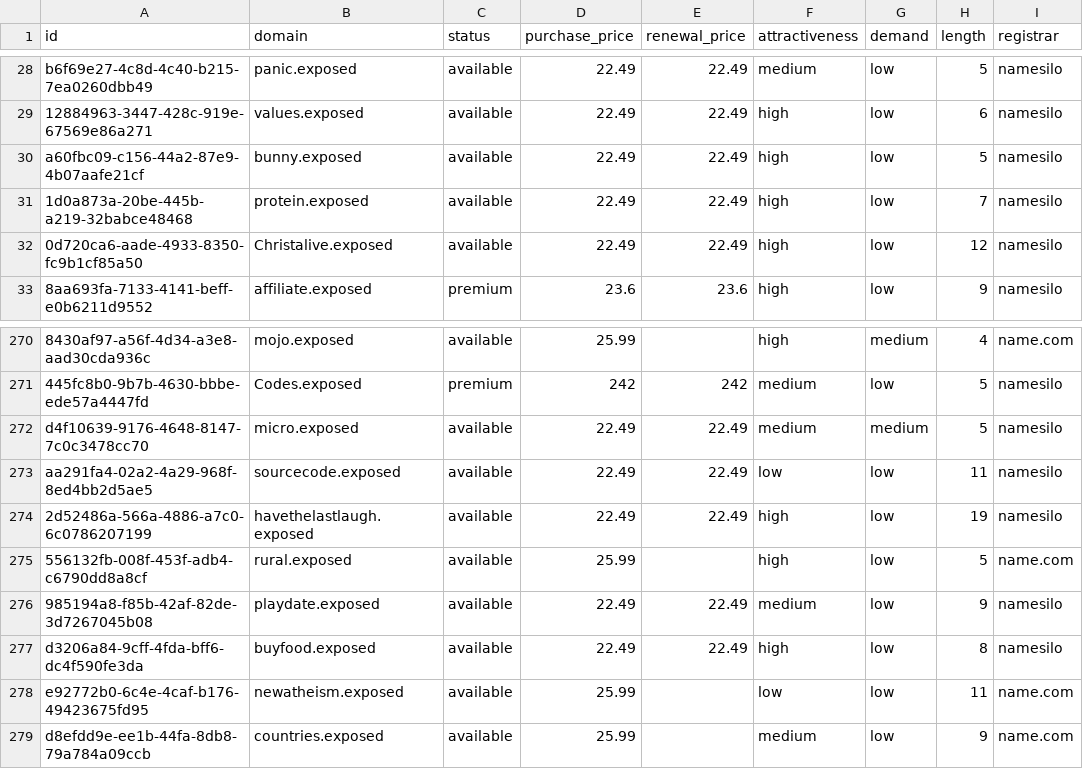
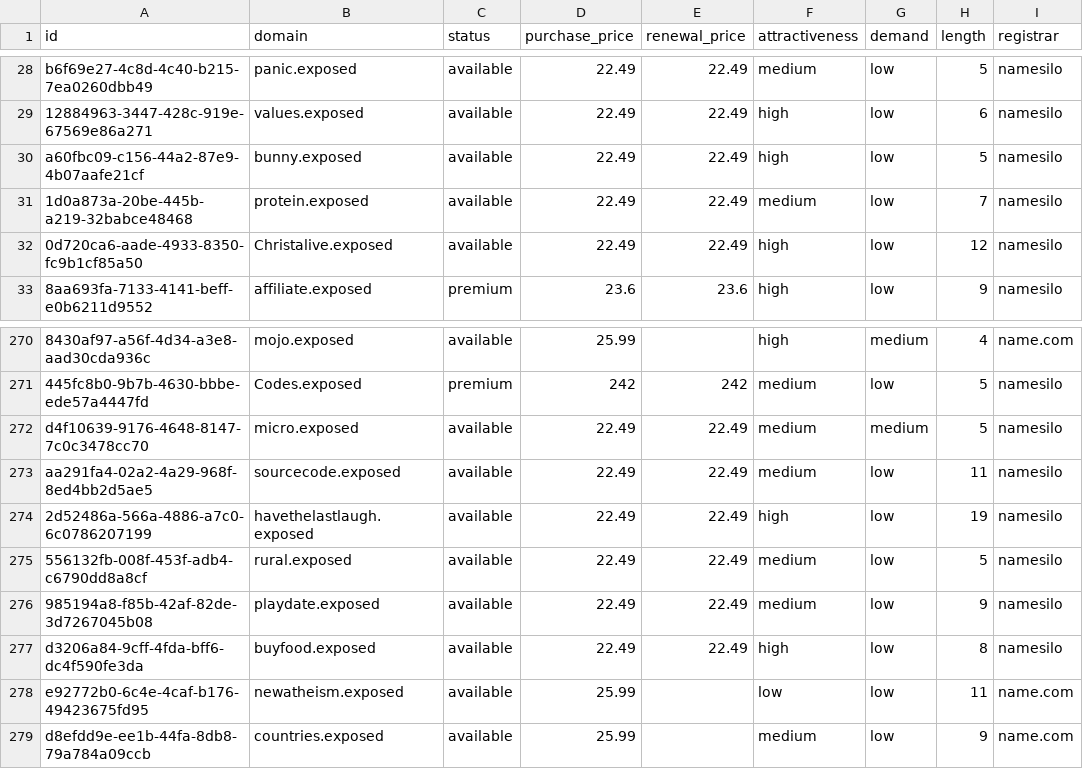
Before and after one commit to UniqueDomains/exposed-oneword-domains, a CSV file: exposed.csv, drawn as a sheet; only a part is shown, gaps mark what is left out; the diff names each change by its address in the sheet, - before the commit and + after, or states it on an @@ line.

Commit message:
Domains update

```diff
--- a/exposed.csv
+++ b/exposed.csv
-F31 (attractiveness): high
+F31 (attractiveness): medium
-F273 (attractiveness): low
+F273 (attractiveness): medium
-D275 (purchase_price): 25.99
+D275 (purchase_price): 22.49
-E275 (renewal_price): (empty)
+E275 (renewal_price): 22.49
-F275 (attractiveness): high
+F275 (attractiveness): medium
-I275 (registrar): name.com
+I275 (registrar): namesilo
```
Also changed, not shown: 4 other files.
